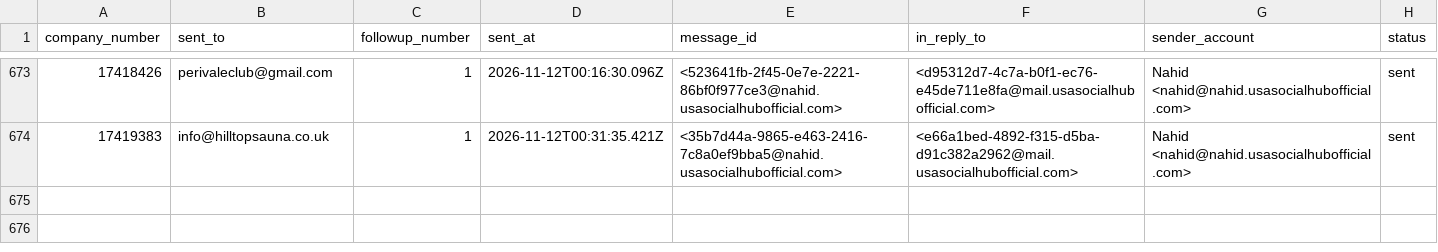
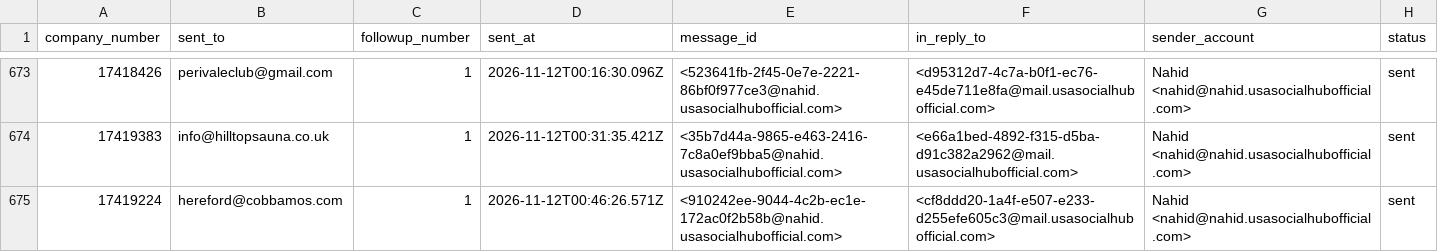
Before and after one commit to ops551/data-pipeline-test, a CSV file: follow_ups.csv, drawn as a sheet; only a part is shown, gaps mark what is left out; the diff names each change by its address in the sheet, - before the commit and + after, or states it on an @@ line.

```diff
--- a/follow_ups.csv
+++ b/follow_ups.csv
+row 675: 17419224 | hereford@cobbamos.com | 1 | 2026-11-12T00:46:26.571Z | <910242ee-9044-4c2b-ec1e-172ac0f2b58b@nahid.usasocialhubofficial.com> | <cf8ddd20-1a4f-e507-e233-d255efe605c3@mail.usasocialhubofficial.com> | Nahid <nahid@nahid.usasocialhubofficial.com> | sent
```
